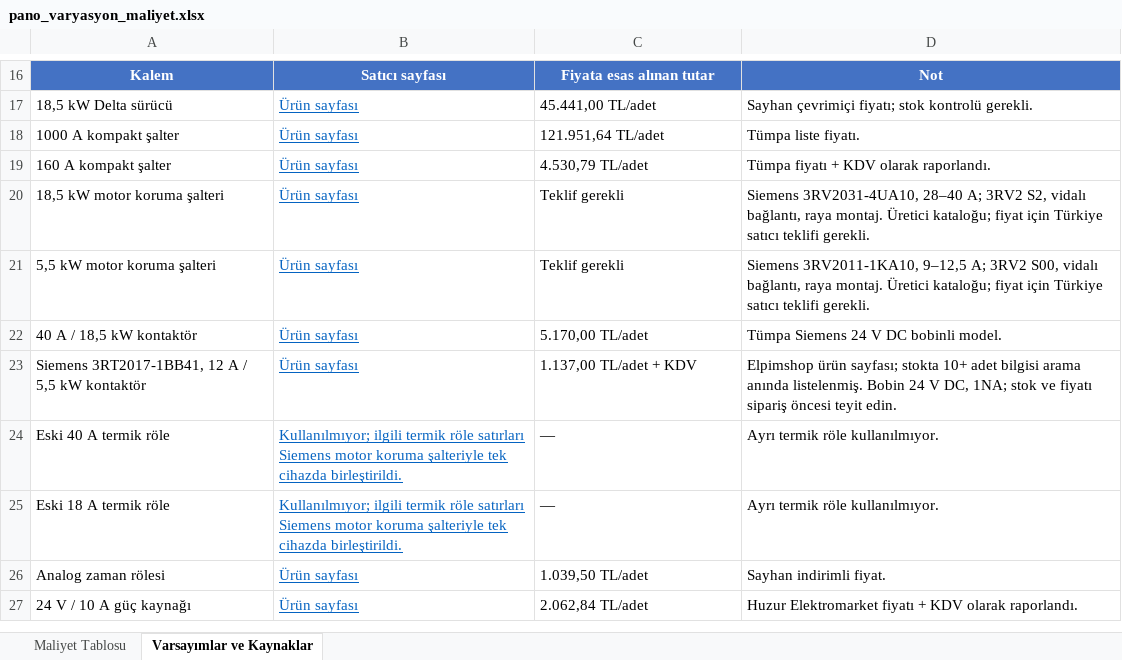
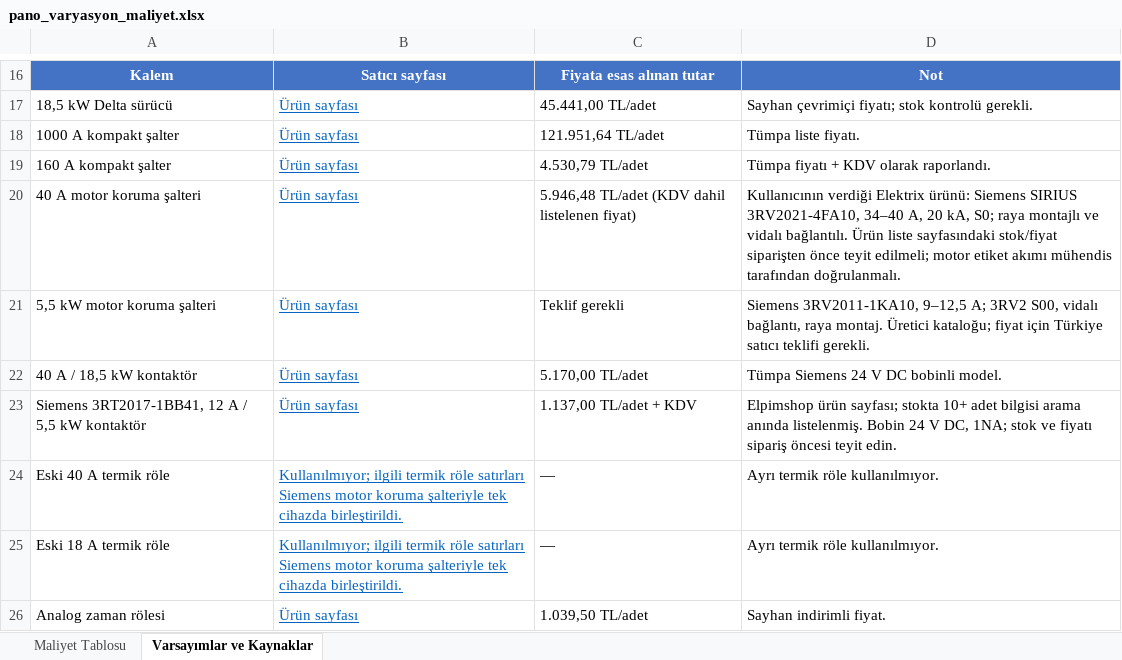
Before and after one commit to XDWOLLEN/Otonom_U-u-_Kontrol_Kart-_Makale, an Excel workbook: pano_varyasyon_maliyet.xlsx, sheet Varsayımlar ve Kaynaklar, drawn as a sheet; only a part is shown, gaps mark what is left out; the shorter side is filled out with more unchanged rows; values as stored, in another font and other column widths than the file's, no borders; removed rows and columns are numbered as before the commit, all else as after; the diff names each change by its address in the sheet, - before the commit and + after, or states it on an @@ line.

```diff
--- a/pano_varyasyon_maliyet.xlsx (sheet Varsayımlar ve Kaynaklar)
+++ b/pano_varyasyon_maliyet.xlsx (sheet Varsayımlar ve Kaynaklar)
-row 20: 18,5 kW motor koruma şalteri | Ürün sayfası | Teklif gerekli | Siemens 3RV2031-4UA10, 28–40 A; 3RV2 S2, vidalı bağlantı, raya montaj. Üretici kataloğu; fiyat için Türkiye satıcı teklifi gerekli.
+row 20: 40 A motor koruma şalteri | Ürün sayfası | 5.946,48 TL/adet (KDV dahil listelenen fiyat) | Kullanıcının verdiği Elektrix ürünü: Siemens SIRIUS 3RV2021-4FA10, 34–40 A, 20 kA, S0; raya montajlı ve vidalı bağlantılı. Ürün liste sayfasındaki stok/fiyat siparişten önce teyit edilmeli; motor etiket akımı mühendis tarafından doğrulanmalı.
```
Also changed, not shown: sheet Maliyet Tablosu.
